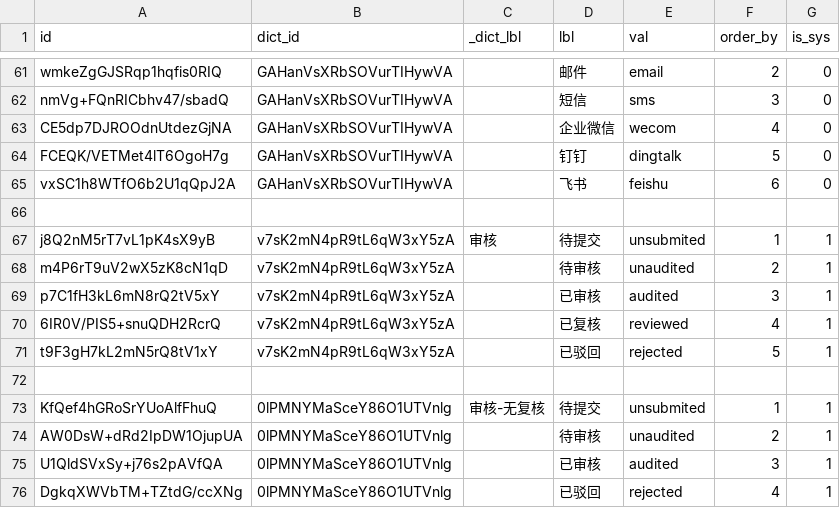
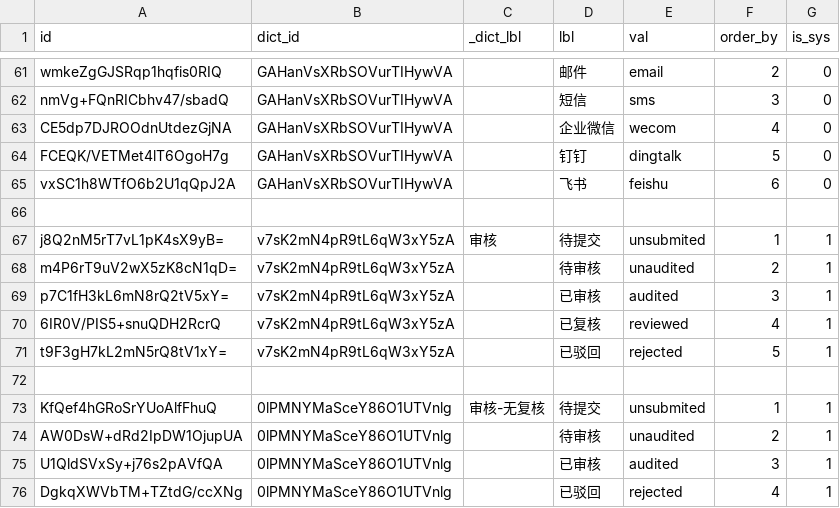
Before and after one commit to sail-sail/nest, a CSV file: codegen/src/tables/base/base_dict_detail.sql.csv, drawn as a sheet; only a part is shown, gaps mark what is left out.

```diff
--- a/codegen/src/tables/base/base_dict_detail.sql.csv
+++ b/codegen/src/tables/base/base_dict_detail.sql.csv
@@ -66,7 +66,7 @@ vxSC1h8WTfO6b2U1qQpJ2A,GAHanVsXRbSOVurTIHywVA,,飞书,feishu,6,0
 ,,,,,,
-j8Q2nM5rT7vL1pK4sX9yB,v7sK2mN4pR9tL6qW3xY5zA,审核,待提交,unsubmited,1,1
-m4P6rT9uV2wX5zK8cN1qD,v7sK2mN4pR9tL6qW3xY5zA,,待审核,unaudited,2,1
-p7C1fH3kL6mN8rQ2tV5xY,v7sK2mN4pR9tL6qW3xY5zA,,已审核,audited,3,1
+j8Q2nM5rT7vL1pK4sX9yB=,v7sK2mN4pR9tL6qW3xY5zA,审核,待提交,unsubmited,1,1
+m4P6rT9uV2wX5zK8cN1qD=,v7sK2mN4pR9tL6qW3xY5zA,,待审核,unaudited,2,1
+p7C1fH3kL6mN8rQ2tV5xY=,v7sK2mN4pR9tL6qW3xY5zA,,已审核,audited,3,1
 6IR0V/PIS5+snuQDH2RcrQ,v7sK2mN4pR9tL6qW3xY5zA,,已复核,reviewed,4,1
-t9F3gH7kL2mN5rQ8tV1xY,v7sK2mN4pR9tL6qW3xY5zA,,已驳回,rejected,5,1
+t9F3gH7kL2mN5rQ8tV1xY=,v7sK2mN4pR9tL6qW3xY5zA,,已驳回,rejected,5,1
 ,,,,,,
```
Also changed, not shown: 1 other file.
